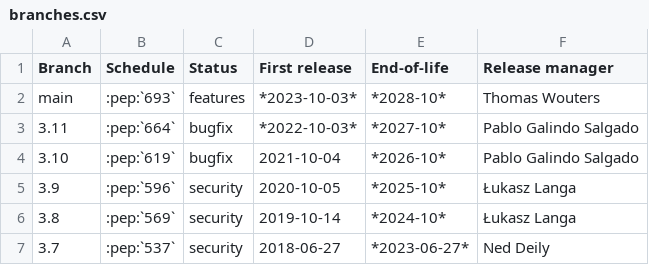
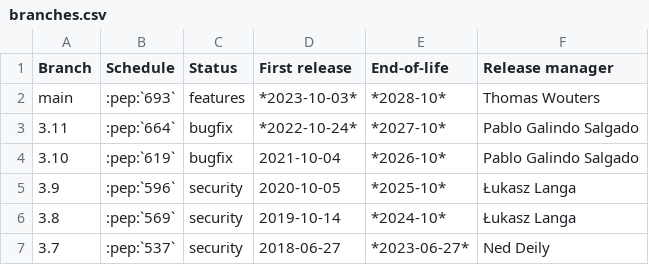
Before and after one commit to python/devguide, a CSV file: include/branches.csv, drawn as a sheet.

Commit message:
Fix 3.11 release date.
Co-authored-by: C.A.M. Gerlach <CAM.Gerlach@Gerlach.CAM>

```diff
--- a/include/branches.csv
+++ b/include/branches.csv
@@ -2,3 +2,3 @@ Branch,Schedule,Status,First release,End-of-life,Release manager
 main,:pep:`693`,features,*2023-10-03*,*2028-10*,Thomas Wouters
-3.11,:pep:`664`,bugfix,*2022-10-03*,*2027-10*,Pablo Galindo Salgado
+3.11,:pep:`664`,bugfix,*2022-10-24*,*2027-10*,Pablo Galindo Salgado
 3.10,:pep:`619`,bugfix,2021-10-04,*2026-10*,Pablo Galindo Salgado
```
